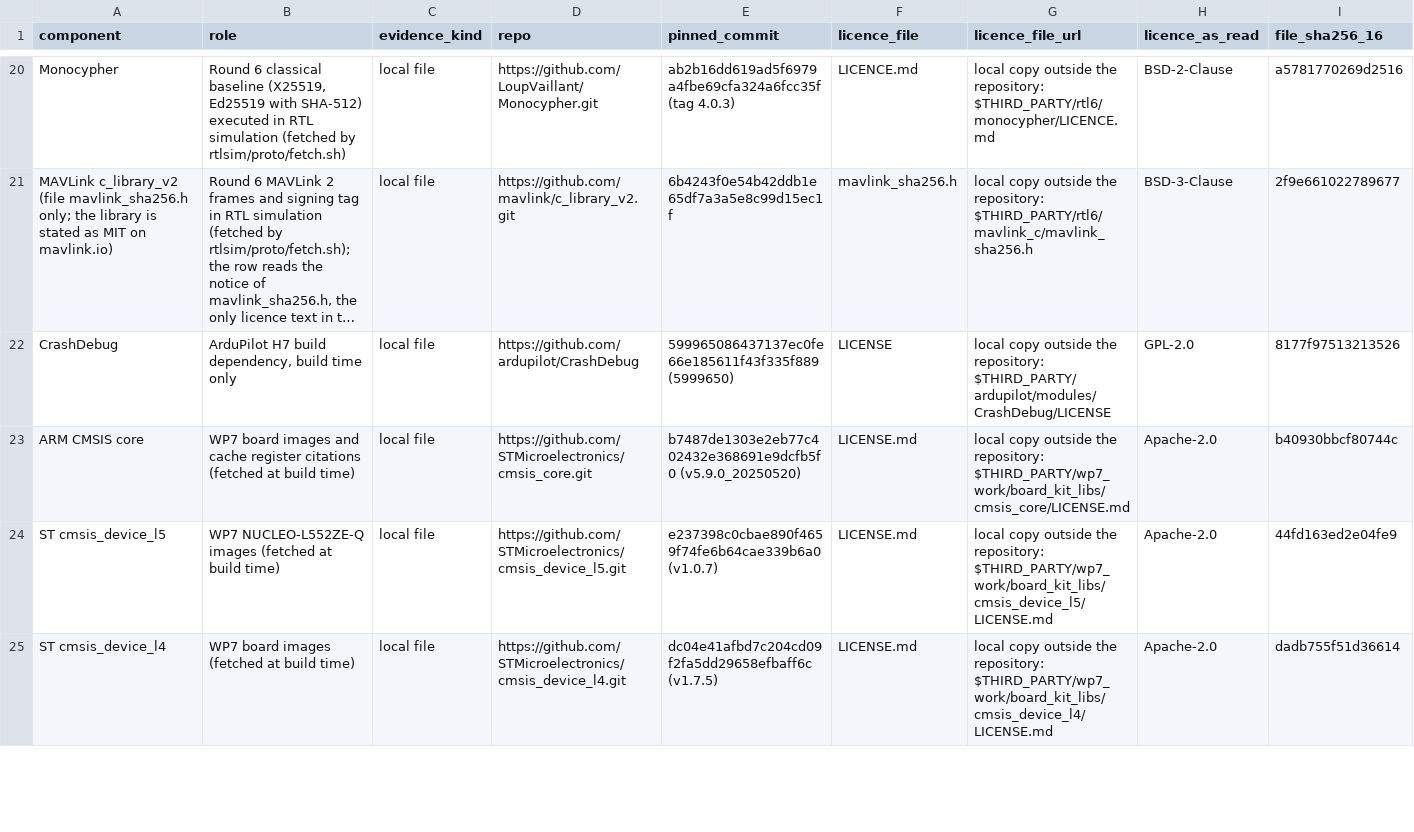
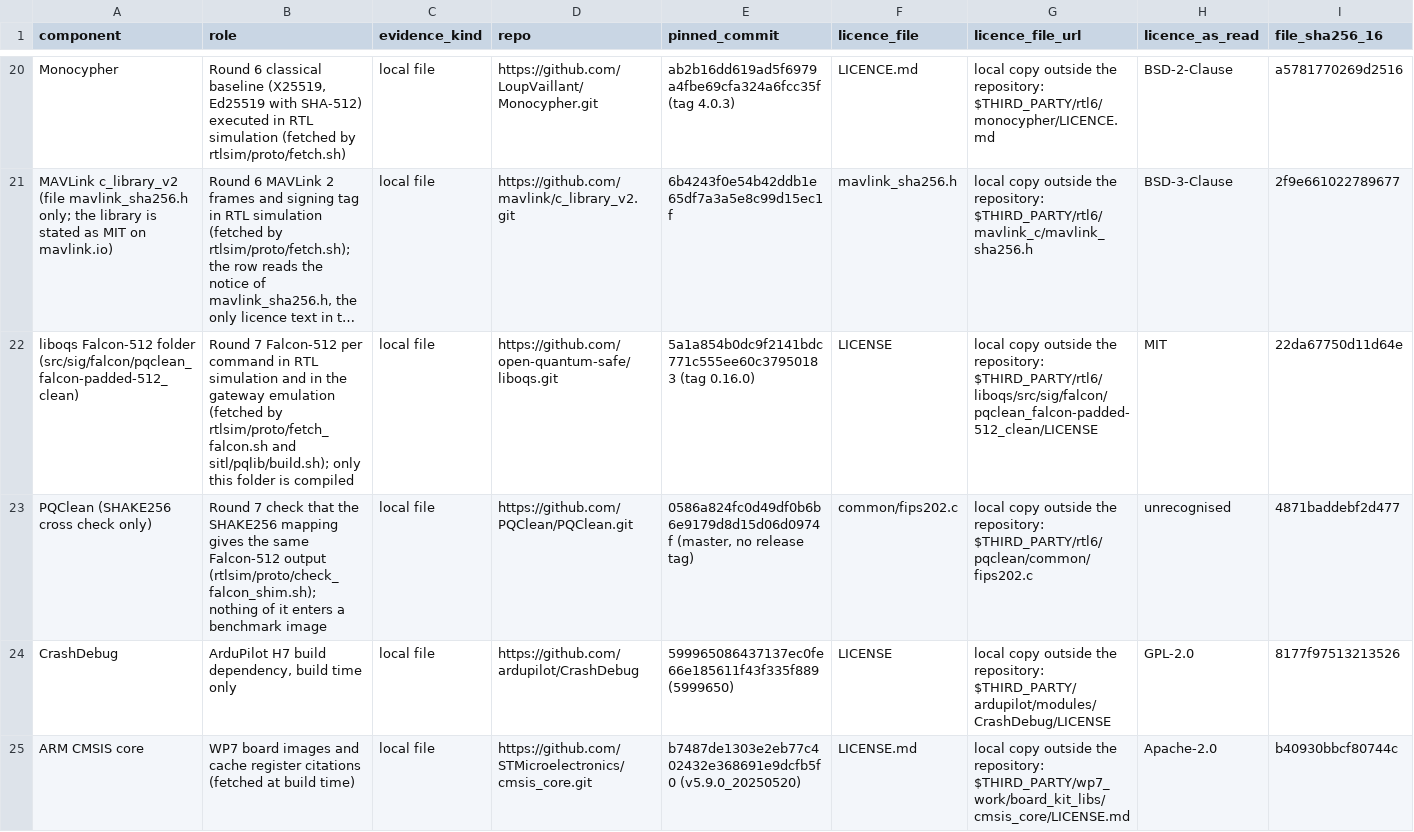
Before and after one commit to hudasol/post-quantum-security, a CSV file: data/third_party_licences.csv, drawn as a sheet; only a part is shown, gaps mark what is left out; the shorter side is filled out with more unchanged rows; long unchanged cells end in …; rows hold the shown columns only; the diff names each change by its address in the sheet, - before the commit and + after, or states it on an @@ line.

Commit message:
Licence record of the round 7 libraries
The padded Falcon-512 folder of liboqs tag 0.16.0 (MIT as read in its LICENSE file) and PQClean, used only to cross check SHAKE256, are added to data/third_party_licences.csv and docs/LICENSES.md.

```diff
--- a/data/third_party_licences.csv
+++ b/data/third_party_licences.csv
+row 22: liboqs Falcon-512 folder (src/sig/falcon/pqclean_falcon-padded-512_clean) | Round 7 Falcon-512 per command in RTL simulation and in the gateway emulation (fetched by rtlsim/proto/fetch_falcon.sh and sitl/pqlib/build.sh); only this folder is compiled | local file | https://github.com/open-quantum-safe/liboqs.git | 5a1a854b0dc9f2141bdc771c555ee60c37950183 (tag 0.16.0) | LICENSE | local copy outside the repository: $THIRD_PARTY/rtl6/liboqs/src/sig/falcon/pqclean_falcon-padded-512_clean/LICENSE | MIT | 22da67750d11d64e
+row 23: PQClean (SHAKE256 cross check only) | Round 7 check that the SHAKE256 mapping gives the same Falcon-512 output (rtlsim/proto/check_falcon_shim.sh); nothing of it enters a benchmark image | local file | https://github.com/PQClean/PQClean.git | 0586a824fc0d49df0b6b6e9179d8d15d06d0974f (master, no release tag) | common/fips202.c | local copy outside the repository: $THIRD_PARTY/rtl6/pqclean/common/fips202.c | unrecognised | 4871baddebf2d477
```
Also changed, not shown: 2 other files.
